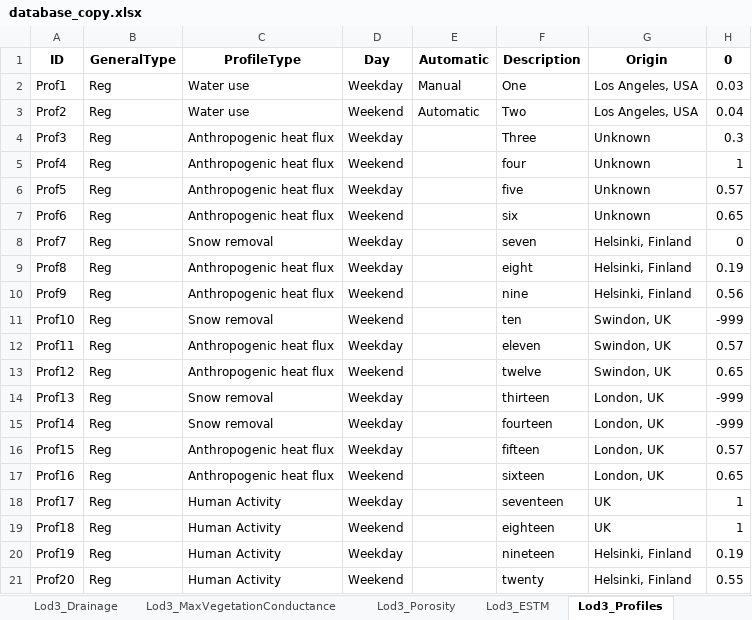
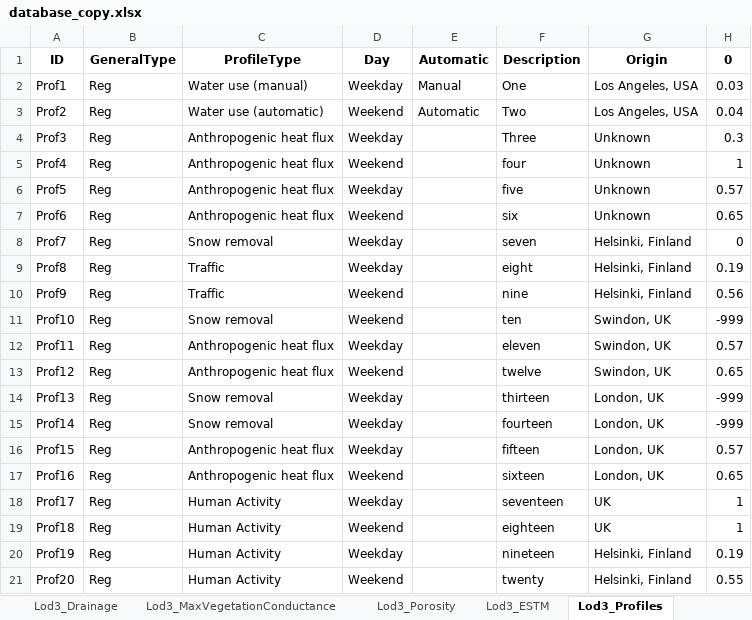
Before and after one commit to gusbacos/SUEWS-Database-manager, an Excel workbook: database_copy.xlsx, sheet Lod3_Profiles, drawn as a sheet; only a part is shown; values as stored, in another font and other column widths than the file's, no borders; the diff names each change by its address in the sheet, - before the commit and + after, or states it on an @@ line.

```diff
--- a/database_copy.xlsx (sheet Lod3_Profiles)
+++ b/database_copy.xlsx (sheet Lod3_Profiles)
-C2: Water use
+C2: Water use (manual)
-C3: Water use
+C3: Water use (automatic)
-C9:C10: Anthropogenic heat flux
+C9:C10: Traffic
```
Also changed, not shown: sheet Lod0_Region, sheet Lod2_Veg, sheet Lod2_NonVeg, sheet Lod3_Conductance, other sheet tabs, 8 other files.
